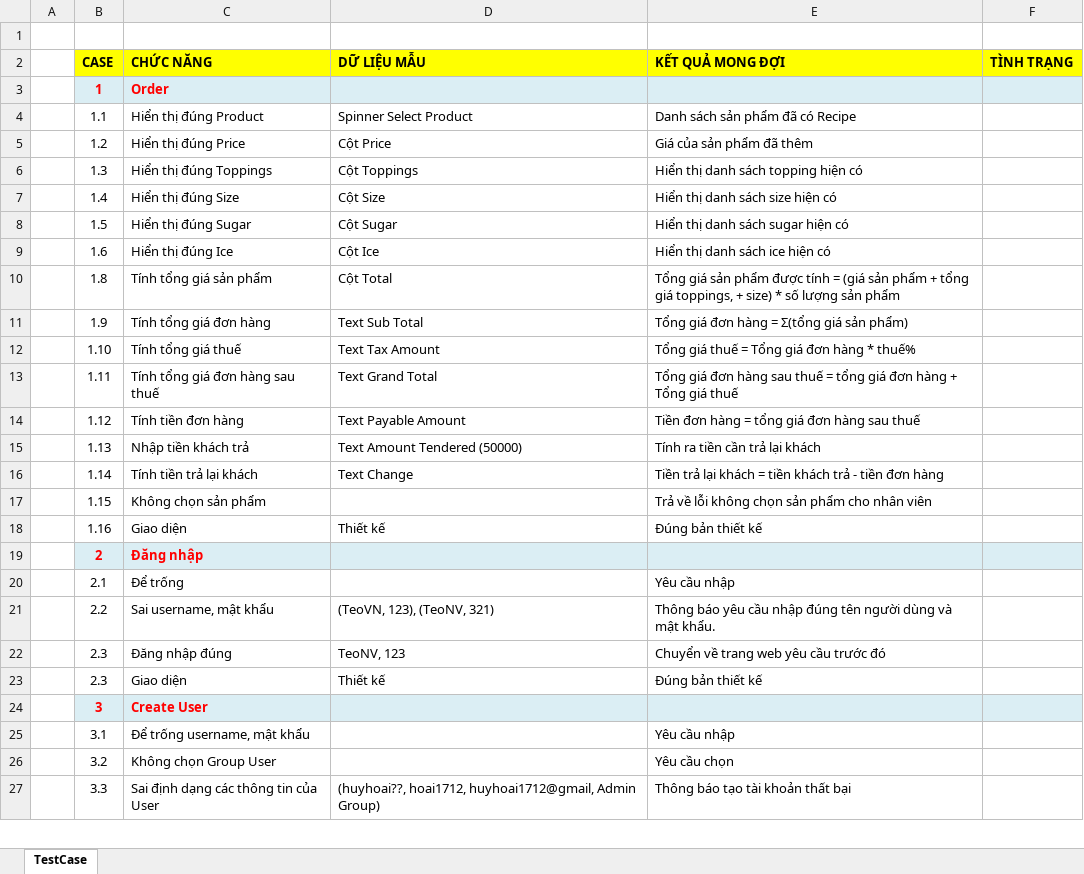
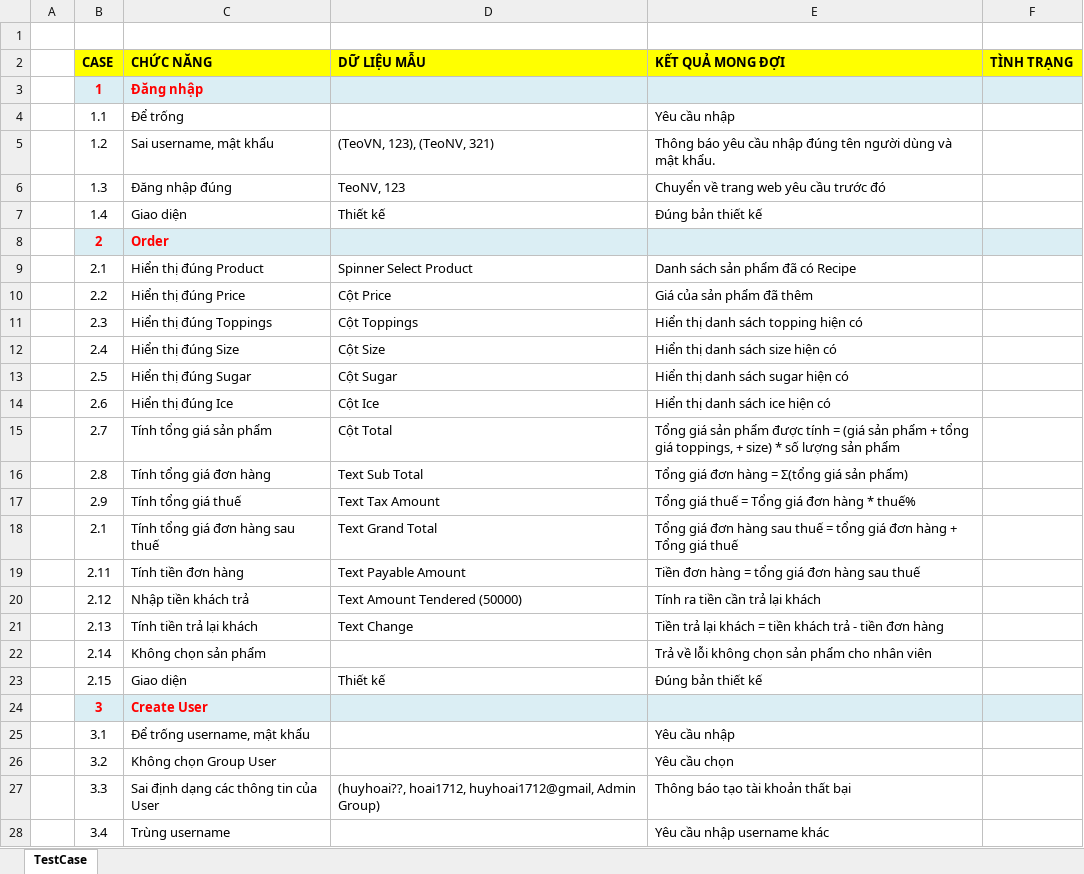
Before and after one commit to ASromancer/milkteaManagement, an Excel workbook: Bao_cao/Test cases.xlsx, sheet TestCase, drawn as a sheet; only a part is shown; values as stored, in another font and other column widths than the file's, no borders; removed rows and columns are numbered as before the commit, all else as after; the diff covers the shown part only; the diff names each change by its address in the sheet, - before the commit and + after, or states it on an @@ line.

```diff
--- a/Bao_cao/Test cases.xlsx (sheet TestCase)
+++ b/Bao_cao/Test cases.xlsx (sheet TestCase)
-C3 (CHỨC NĂNG): Order
+C3 (CHỨC NĂNG): Đăng nhập
+row 4:  | 1.1 | Để trống |  | Yêu cầu nhập
+row 5:  | 1.2 | Sai username, mật khẩu | (TeoVN, 123), (TeoNV, 321) | Thông báo yêu cầu nhập đúng tên người dùng và mật khẩu.
+row 6:  | 1.3 | Đăng nhập đúng | TeoNV, 123 | Chuyển về trang web yêu cầu trước đó
+row 7:  | 1.4 | Giao diện | Thiết kế | Đúng bản thiết kế
+row 8:  | 2 | Order
-B9 (CASE): 1.1
+B9 (CASE): 2.1
-B10 (CASE): 1.2
+B10 (CASE): 2.2
-B11 (CASE): 1.3
+B11 (CASE): 2.3
-B12 (CASE): 1.4
+B12 (CASE): 2.4
-B13 (CASE): 1.5
+B13 (CASE): 2.5
-B14 (CASE): 1.6
+B14 (CASE): 2.6
-B15 (CASE): 1.8
+B15 (CASE): 2.7
-B16 (CASE): 1.9
+B16 (CASE): 2.8
-B17 (CASE): 1.10
+B17 (CASE): 2.9
-B18 (CASE): 1.11
+B18 (CASE): 2.1
-B19 (CASE): 1.12
+B19 (CASE): 2.11
-B20 (CASE): 1.13
+B20 (CASE): 2.12
-B21 (CASE): 1.14
+B21 (CASE): 2.13
-B22 (CASE): 1.15
+B22 (CASE): 2.14
-B23 (CASE): 1.16
+B23 (CASE): 2.15
-row 19:  | 2 | Đăng nhập
-row 20:  | 2.1 | Để trống |  | Yêu cầu nhập
-row 21:  | 2.2 | Sai username, mật khẩu | (TeoVN, 123), (TeoNV, 321) | Thông báo yêu cầu nhập đúng tên người dùng và mật khẩu.
-row 22:  | 2.3 | Đăng nhập đúng | TeoNV, 123 | Chuyển về trang web yêu cầu trước đó
-row 23:  | 2.3 | Giao diện | Thiết kế | Đúng bản thiết kế
+row 28:  | 3.4 | Trùng username |  | Yêu cầu nhập username khác
```
Also changed, not shown: 6 added rows and 2 edited cells elsewhere in this sheet.
